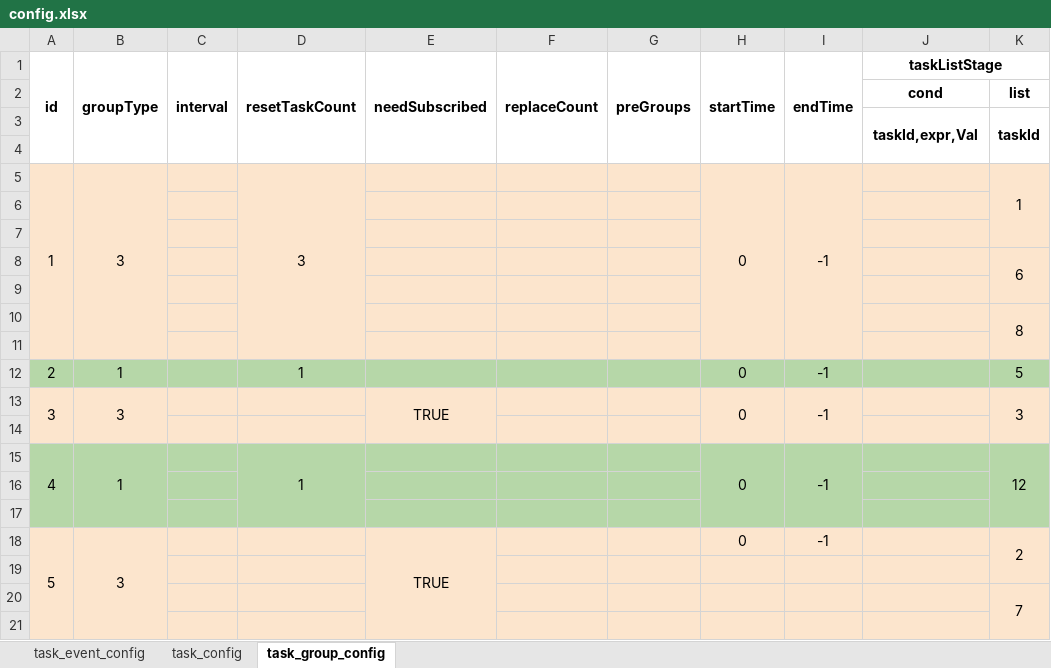
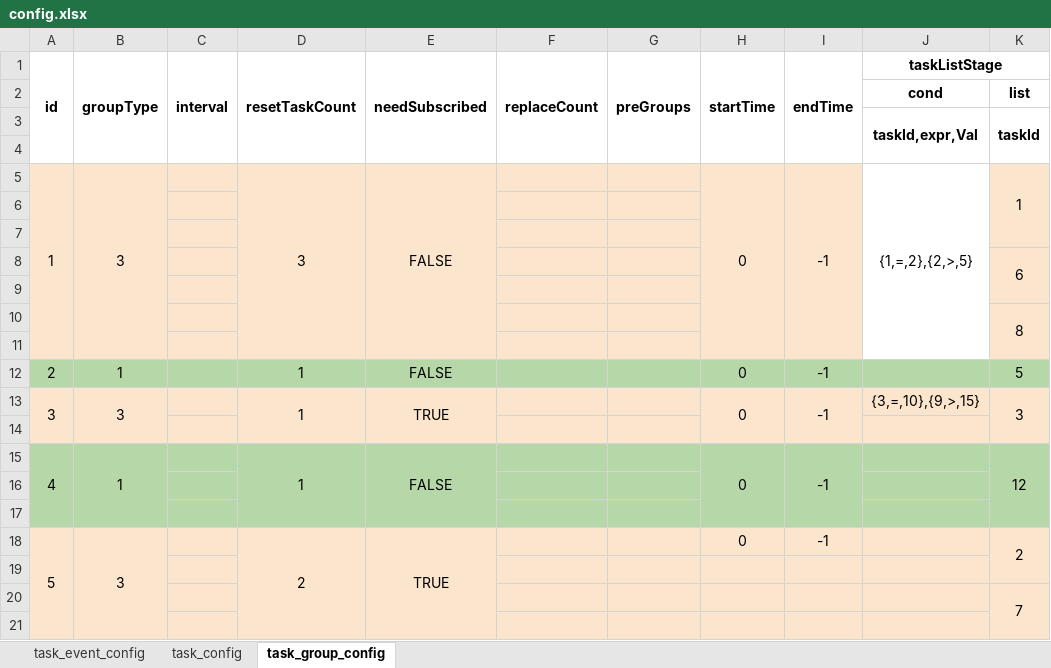
Before and after one commit to 494538395/python_study, an Excel workbook: config_transfer/config.xlsx, sheet task_group_config, drawn as a sheet; only a part is shown; values as stored, in another font and other column widths than the file's, no borders; charts and pictures not drawn; the diff names each change by its address in the sheet, - before the commit and + after, or states it on an @@ line.

Commit message:
[feat]: config parse

```diff
--- a/config_transfer/config.xlsx (sheet task_group_config)
+++ b/config_transfer/config.xlsx (sheet task_group_config)
-E5 (needSubscribed): (empty)
+E5 (needSubscribed): FALSE
+E5:E11 merged
-J5 (taskListStage): (empty)
+J5 (taskListStage): {1,=,2},{2,>,5}
-J5:J11 fill: #FCE5CD
+J5:J11 fill: none
+J5:J11 merged
-E12 (needSubscribed): (empty)
+E12 (needSubscribed): FALSE
-D13 (resetTaskCount): (empty)
+D13 (resetTaskCount): 1
+D13:D14 merged
-J13 (taskListStage): (empty)
+J13 (taskListStage): {3,=,10},{9,>,15}
-E15 (needSubscribed): (empty)
+E15 (needSubscribed): FALSE
+E15:E17 merged
-D18 (resetTaskCount): (empty)
+D18 (resetTaskCount): 2
+D18:D21 merged
```
Also changed, not shown: sheet task_event_config, charts or pictures, 4 other files.
